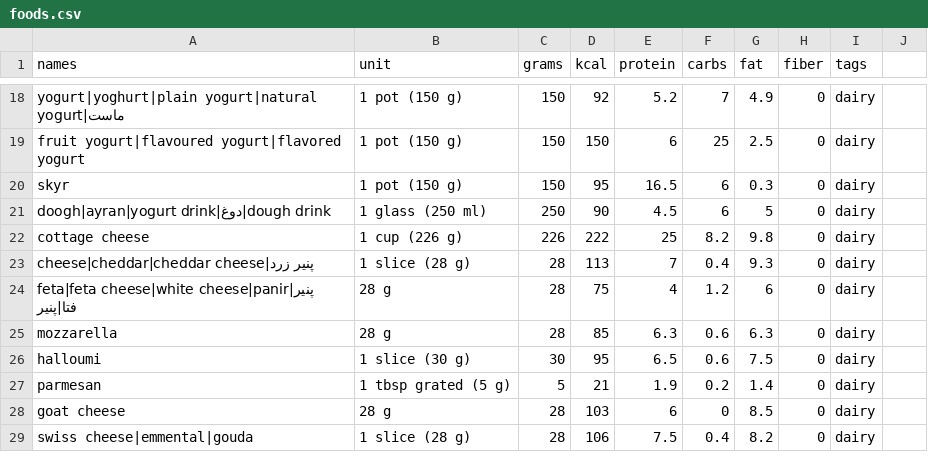
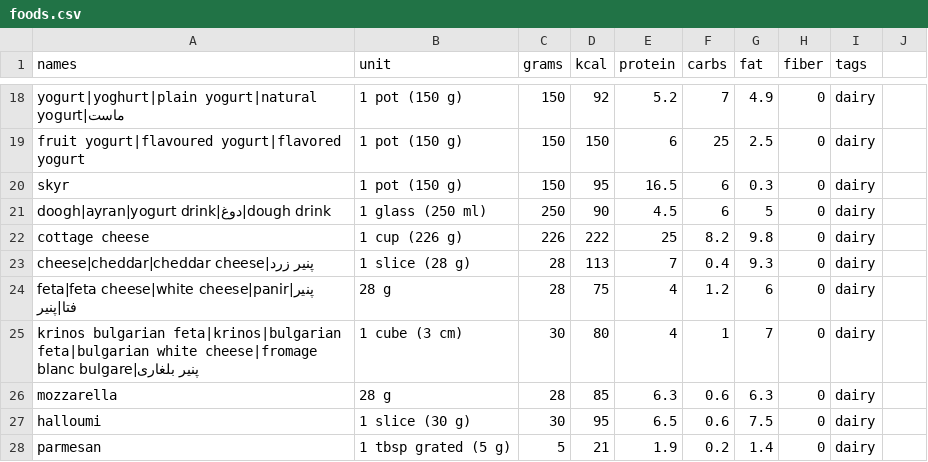
Before and after one commit to amirarzani63/Health-Tracker-App, a CSV file: app/data/foods.csv, drawn as a sheet; only a part is shown, gaps mark what is left out; the shorter side is filled out with more unchanged rows; the diff names each change by its address in the sheet, - before the commit and + after, or states it on an @@ line.

```diff
--- a/app/data/foods.csv
+++ b/app/data/foods.csv
+row 25: krinos bulgarian feta|krinos|bulgarian feta|bulgarian white cheese|fromage blanc bulgare|پنیر بلغاری | 1 cube (3 cm) | 30 | 80 | 4 | 1 | 7 | 0 | dairy
```
